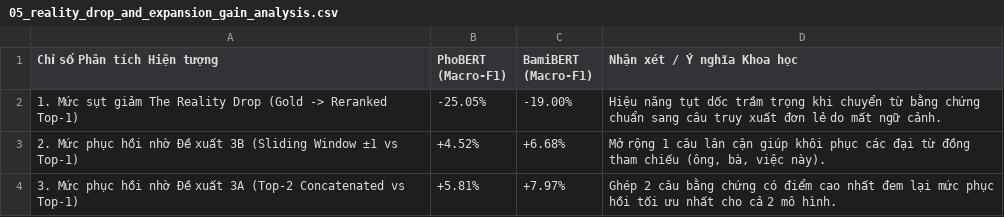
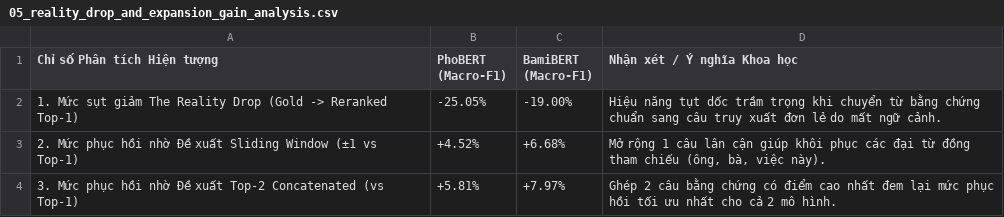
Before and after one commit to gerichilli/CS221-NLP-Project-Vi-Fact-Checking, a CSV file: notebooks/IR_IE_Reranking/outputs/05_reality_drop_and_expansion_gain_analysis.csv, drawn as a sheet.

```diff
--- a/notebooks/IR_IE_Reranking/outputs/05_reality_drop_and_expansion_gain_analysis.csv
+++ b/notebooks/IR_IE_Reranking/outputs/05_reality_drop_and_expansion_gain_analysis.csv
@@ -2,3 +2,3 @@ Chỉ số Phân tích Hiện tượng,PhoBERT (Macro-F1),BamiBERT (Macro-F1),Nh
 1. Mức sụt giảm The Reality Drop (Gold -> Reranked Top-1),-25.05%,-19.00%,Hiệu năng tụt dốc trầm trọng khi chuyển từ bằng chứng chuẩn sang câu truy xuất đơn lẻ do mất ngữ cảnh.
-2. Mức phục hồi nhờ Đề xuất 3B (Sliding Window ±1 vs Top-1),+4.52%,+6.68%,"Mở rộng 1 câu lân cận giúp khôi phục các đại từ đồng tham chiếu (ông, bà, việc này)."
-3. Mức phục hồi nhờ Đề xuất 3A (Top-2 Concatenated vs Top-1),+5.81%,+7.97%,Ghép 2 câu bằng chứng có điểm cao nhất đem lại mức phục hồi tối ưu nhất cho cả 2 mô hình.
+2. Mức phục hồi nhờ Đề xuất Sliding Window (±1 vs Top-1),+4.52%,+6.68%,"Mở rộng 1 câu lân cận giúp khôi phục các đại từ đồng tham chiếu (ông, bà, việc này)."
+3. Mức phục hồi nhờ Đề xuất Top-2 Concatenated (vs Top-1),+5.81%,+7.97%,Ghép 2 câu bằng chứng có điểm cao nhất đem lại mức phục hồi tối ưu nhất cho cả 2 mô hình.
```
Also changed, not shown: data/processed/retrieval/bamibert_context_expansion_comparison.csv, notebooks/IR_IE_Reranking/outputs/02_phobert_pipeline_metrics.csv, 13 other files.
